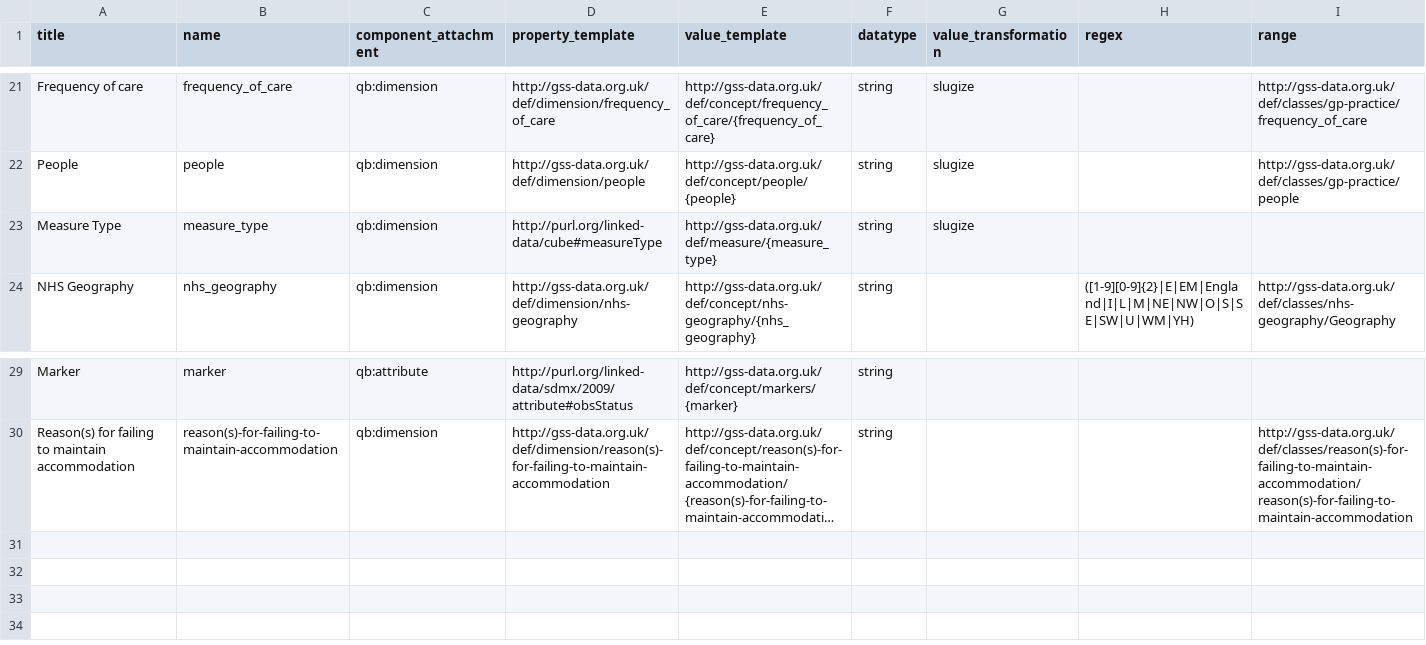
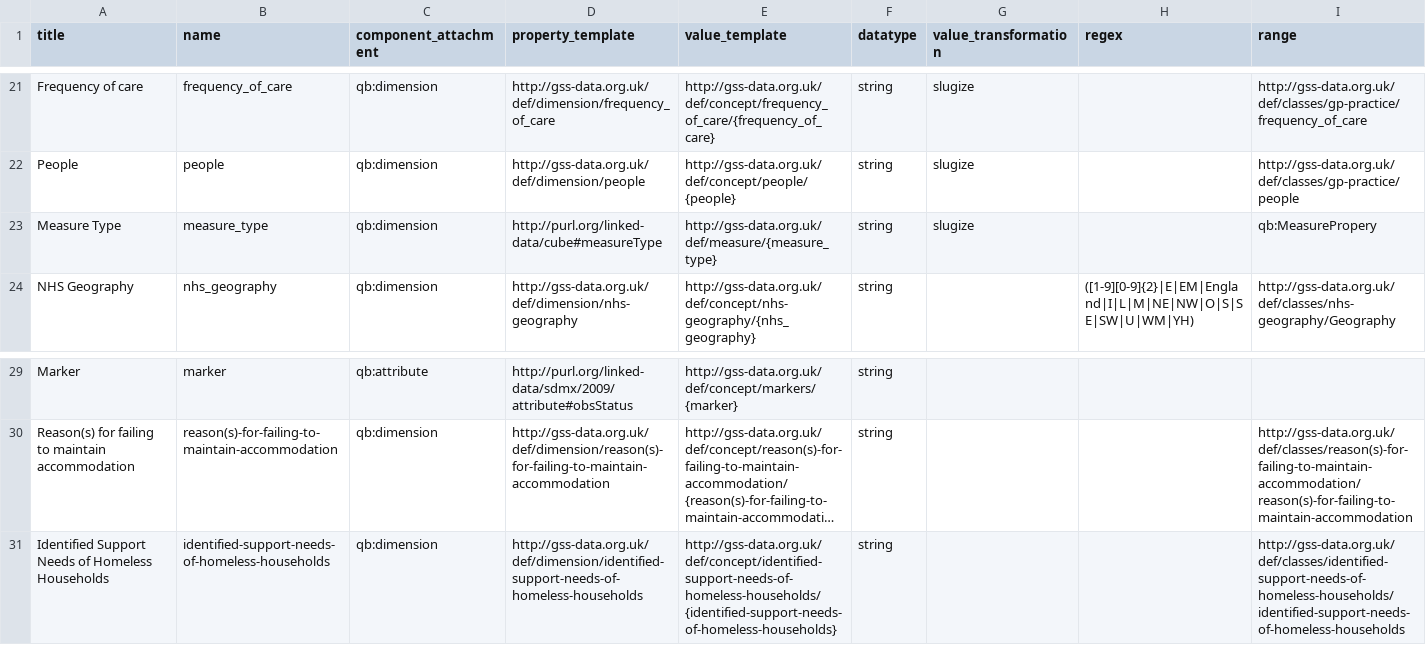
Before and after one commit to GSS-Cogs/family-disability, a CSV file: reference/columns.csv, drawn as a sheet; only a part is shown, gaps mark what is left out; long unchanged cells end in …; the diff names each change by its address in the sheet, - before the commit and + after, or states it on an @@ line.

Commit message:
Update columns.csv

```diff
--- a/reference/columns.csv
+++ b/reference/columns.csv
-I23 (range): (empty)
+I23 (range): qb:MeasurePropery
+row 31: Identified Support Needs of Homeless Households | identified-support-needs-of-homeless-households | qb:dimension | http://gss-data.org.uk/def/dimension/identified-support-needs-of-homeless-households | http://gss-data.org.uk/def/concept/identified-support-needs-of-homeless-households/{identified-support-needs-of-homeless-households} | string |  |  | http://gss-data.org.uk/def/classes/identified-support-needs-of-homeless-households/identified-support-needs-of-homeless-households
```
